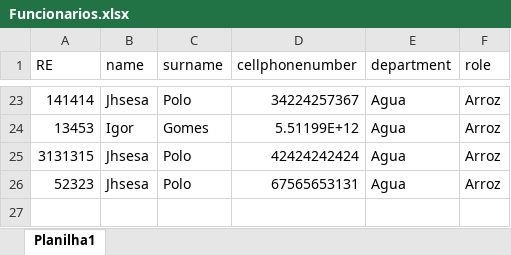
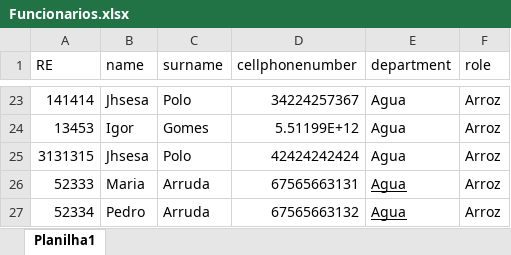
Before and after one commit to IgorKoppen/ProjetoEurofarma, an Excel workbook: BackEnd/Cliente/EurofarmaCliente/src/main/resources/EmployeeDocuments/Funcionarios.xlsx, sheet Planilha1, drawn as a sheet; only a part is shown, gaps mark what is left out; values as stored, in another font and other column widths than the file's, no borders; removed rows and columns are numbered as before the commit, all else as after; the diff names each change by its address in the sheet, - before the commit and + after, or states it on an @@ line.

Commit message:
InsertEmployeeAjustes

```diff
--- a/BackEnd/Cliente/EurofarmaCliente/src/main/resources/EmployeeDocuments/Funcionarios.xlsx (sheet Planilha1)
+++ b/BackEnd/Cliente/EurofarmaCliente/src/main/resources/EmployeeDocuments/Funcionarios.xlsx (sheet Planilha1)
-row 26: 52323 | Jhsesa | Polo | 67565653131 | Agua | Arroz
+row 26: 52333 | Maria | Arruda | 67565663131 | Agua | Arroz
+row 27: 52334 | Pedro | Arruda | 67565663132 | Agua | Arroz
```
Also changed, not shown: 16 other files.
